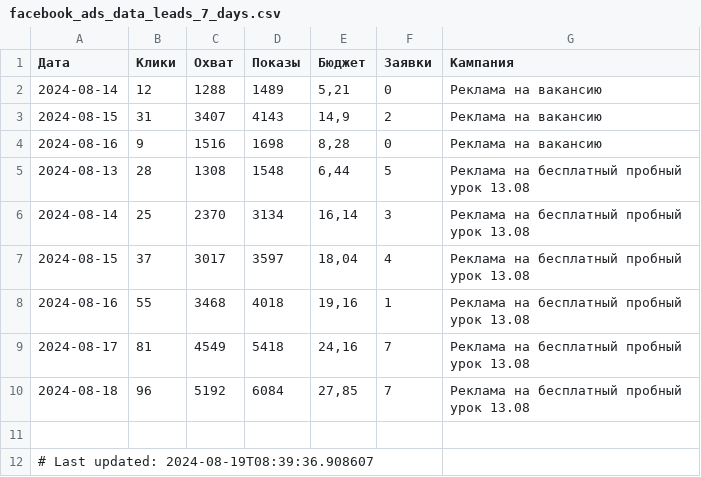
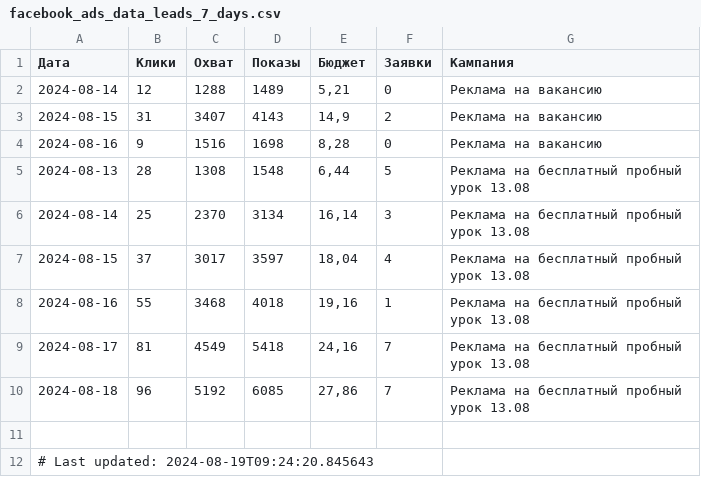
Before and after one commit to user1177-ux/KO_target_meta_data, a CSV file: facebook_ads_data_leads_7_days.csv, drawn as a sheet.

```diff
--- a/facebook_ads_data_leads_7_days.csv
+++ b/facebook_ads_data_leads_7_days.csv
@@ -9,4 +9,4 @@
 2024-08-17,81,4549,5418,"24,16",7,Реклама на бесплатный пробный урок 13.08
-2024-08-18,96,5192,6084,"27,85",7,Реклама на бесплатный пробный урок 13.08
+2024-08-18,96,5192,6085,"27,86",7,Реклама на бесплатный пробный урок 13.08
 
-# Last updated: 2024-08-19T08:39:36.908607
+# Last updated: 2024-08-19T09:24:20.845643
```
Also changed, not shown: facebook_ads_data_leads_1_year.csv, facebook_ads_leads_data.csv.
